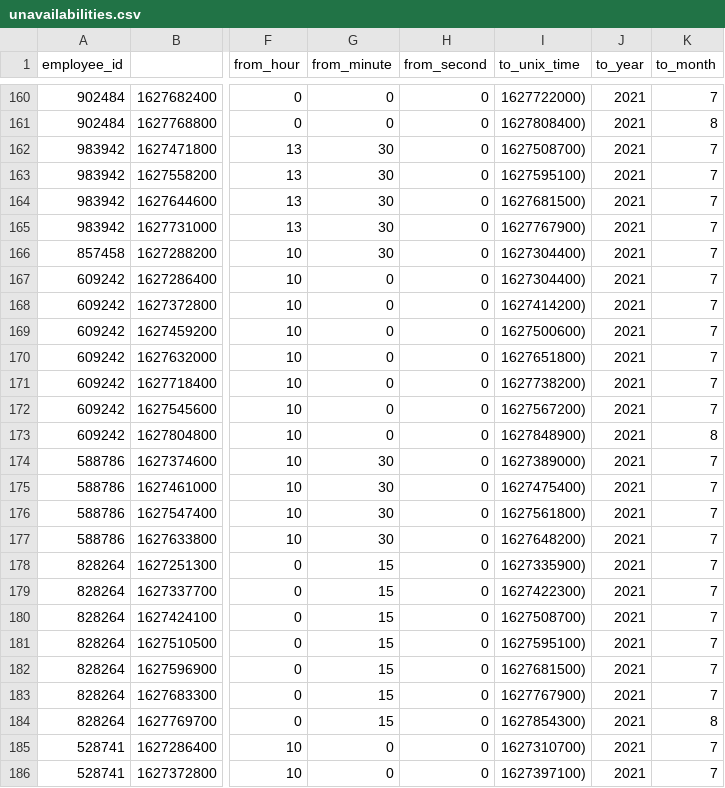
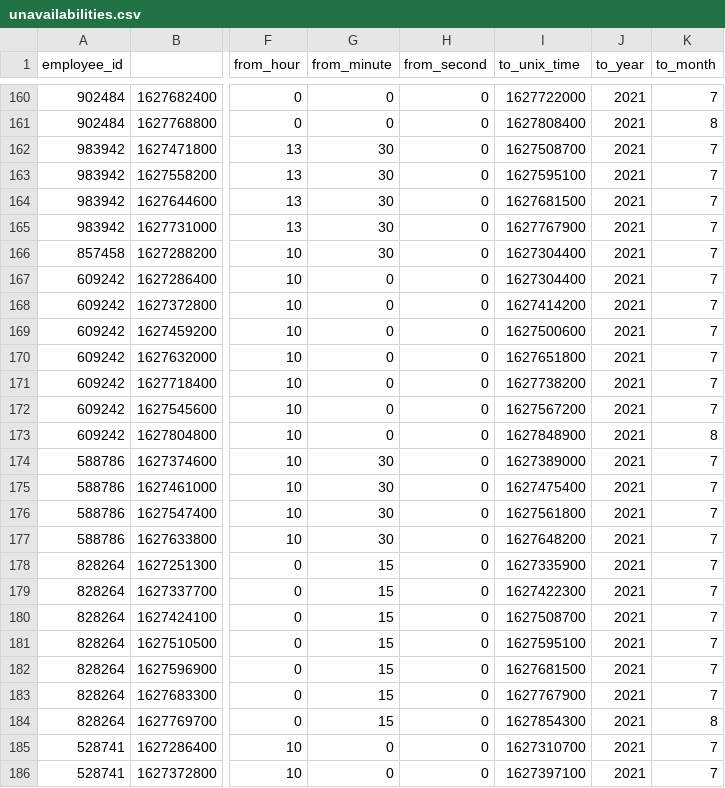
Before and after one commit to deliveryhero/hackathon2021-staffing, a CSV file: data/se-borlange/unavailabilities.csv, drawn as a sheet; only a part is shown, gaps mark what is left out; the diff covers the shown part only; the diff names each change by its address in the sheet, - before the commit and + after, or states it on an @@ line.

Commit message:
Remove extra ')' in end time for unavailabilities.csv

```diff
--- a/data/se-borlange/unavailabilities.csv
+++ b/data/se-borlange/unavailabilities.csv
-I160 (to_unix_time): 1627722000)
+I160 (to_unix_time): 1627722000
-I161 (to_unix_time): 1627808400)
+I161 (to_unix_time): 1627808400
-I162 (to_unix_time): 1627508700)
+I162 (to_unix_time): 1627508700
-I163 (to_unix_time): 1627595100)
+I163 (to_unix_time): 1627595100
-I164 (to_unix_time): 1627681500)
+I164 (to_unix_time): 1627681500
-I165 (to_unix_time): 1627767900)
+I165 (to_unix_time): 1627767900
-I166:I167 (to_unix_time): 1627304400)
+I166:I167 (to_unix_time): 1627304400
-I168 (to_unix_time): 1627414200)
+I168 (to_unix_time): 1627414200
-I169 (to_unix_time): 1627500600)
+I169 (to_unix_time): 1627500600
-I170 (to_unix_time): 1627651800)
+I170 (to_unix_time): 1627651800
-I171 (to_unix_time): 1627738200)
+I171 (to_unix_time): 1627738200
-I172 (to_unix_time): 1627567200)
+I172 (to_unix_time): 1627567200
-I173 (to_unix_time): 1627848900)
+I173 (to_unix_time): 1627848900
-I174 (to_unix_time): 1627389000)
+I174 (to_unix_time): 1627389000
-I175 (to_unix_time): 1627475400)
+I175 (to_unix_time): 1627475400
-I176 (to_unix_time): 1627561800)
+I176 (to_unix_time): 1627561800
-I177 (to_unix_time): 1627648200)
+I177 (to_unix_time): 1627648200
-I178 (to_unix_time): 1627335900)
+I178 (to_unix_time): 1627335900
-I179 (to_unix_time): 1627422300)
+I179 (to_unix_time): 1627422300
-I180 (to_unix_time): 1627508700)
+I180 (to_unix_time): 1627508700
-I181 (to_unix_time): 1627595100)
+I181 (to_unix_time): 1627595100
-I182 (to_unix_time): 1627681500)
+I182 (to_unix_time): 1627681500
-I183 (to_unix_time): 1627767900)
+I183 (to_unix_time): 1627767900
-I184 (to_unix_time): 1627854300)
+I184 (to_unix_time): 1627854300
-I185 (to_unix_time): 1627310700)
+I185 (to_unix_time): 1627310700
-I186 (to_unix_time): 1627397100)
+I186 (to_unix_time): 1627397100
```
Also changed, not shown: 101 edited cells elsewhere in this file.
